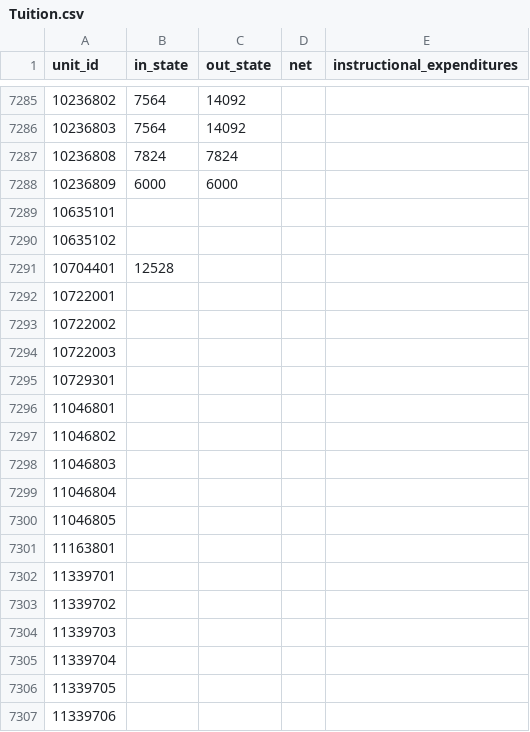
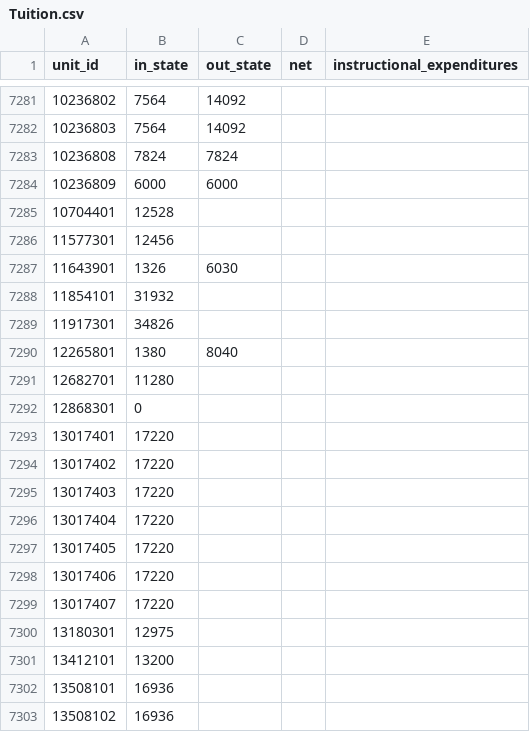
Before and after one commit to vanshady/university, a CSV file: database/output/Tuition.csv, drawn as a sheet; only a part is shown, gaps mark what is left out; the shorter side is filled out with more unchanged rows; the diff covers the shown part only.

Commit message:
rm empty tuition

```diff
--- a/database/output/Tuition.csv
+++ b/database/output/Tuition.csv
@@ -7288,20 +7284,2 @@ unit_id,in_state,out_state,net,instructional_expenditures
 10236809,6000,6000,,
-10635101,,,,
-10635102,,,,
 10704401,12528,,,
-10722001,,,,
-10722002,,,,
-10722003,,,,
-10729301,,,,
-11046801,,,,
-11046802,,,,
-11046803,,,,
-11046804,,,,
-11046805,,,,
-11163801,,,,
-11339701,,,,
-11339702,,,,
-11339703,,,,
-11339704,,,,
-11339705,,,,
-11339706,,,,
```
Also changed, not shown: 161 removed rows elsewhere in this file.
